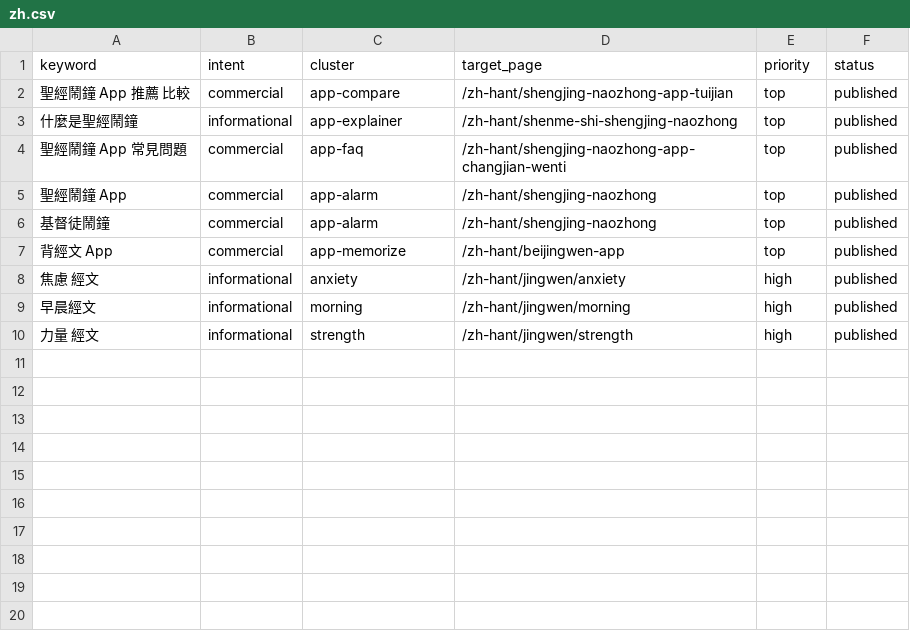
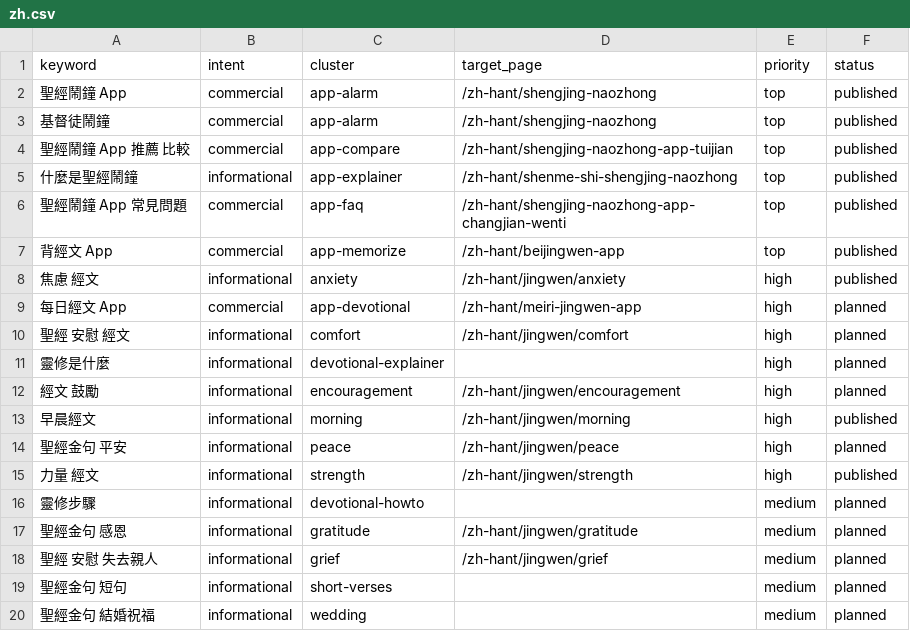
Before and after one commit to whoiskenneth-beep/bibleversealarm-site, a CSV file: seo/keywords/zh.csv, drawn as a sheet.

```diff
--- a/seo/keywords/zh.csv
+++ b/seo/keywords/zh.csv
@@ -1,2 +1,4 @@
 keyword,intent,cluster,target_page,priority,status
+聖經鬧鐘 App,commercial,app-alarm,/zh-hant/shengjing-naozhong,top,published
+基督徒鬧鐘,commercial,app-alarm,/zh-hant/shengjing-naozhong,top,published
 聖經鬧鐘 App 推薦 比較,commercial,app-compare,/zh-hant/shengjing-naozhong-app-tuijian,top,published
@@ -4,7 +6,15 @@ keyword,intent,cluster,target_page,priority,status
 聖經鬧鐘 App 常見問題,commercial,app-faq,/zh-hant/shengjing-naozhong-app-changjian-wenti,top,published
-聖經鬧鐘 App,commercial,app-alarm,/zh-hant/shengjing-naozhong,top,published
-基督徒鬧鐘,commercial,app-alarm,/zh-hant/shengjing-naozhong,top,published
 背經文 App,commercial,app-memorize,/zh-hant/beijingwen-app,top,published
 焦慮 經文,informational,anxiety,/zh-hant/jingwen/anxiety,high,published
+每日經文 App,commercial,app-devotional,/zh-hant/meiri-jingwen-app,high,planned
+聖經 安慰 經文,informational,comfort,/zh-hant/jingwen/comfort,high,planned
+靈修是什麼,informational,devotional-explainer,,high,planned
+經文 鼓勵,informational,encouragement,/zh-hant/jingwen/encouragement,high,planned
 早晨經文,informational,morning,/zh-hant/jingwen/morning,high,published
+聖經金句 平安,informational,peace,/zh-hant/jingwen/peace,high,planned
 力量 經文,informational,strength,/zh-hant/jingwen/strength,high,published
+靈修步驟,informational,devotional-howto,,medium,planned
+聖經金句 感恩,informational,gratitude,/zh-hant/jingwen/gratitude,medium,planned
+聖經 安慰 失去親人,informational,grief,/zh-hant/jingwen/grief,medium,planned
+聖經金句 短句,informational,short-verses,,medium,planned
+聖經金句 結婚祝福,informational,wedding,,medium,planned
```
Also changed, not shown: geo/questions.csv, seo/keywords/ko.csv, 3 other files.
